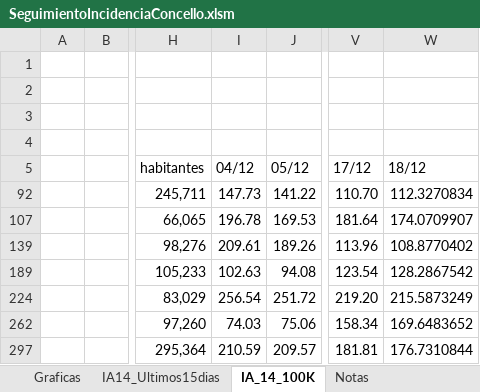
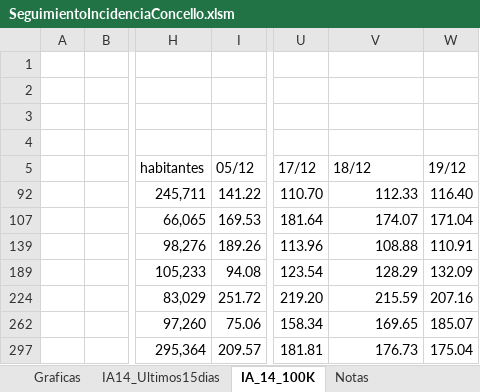
Before and after one commit to NiSanRo/Datos_Covid_Portal_Sergas, an Excel workbook: SeguimientoIncidenciaConcello.xlsm, sheet IA_14_100K, drawn as a sheet; only a part is shown, gaps mark what is left out; values as stored, in another font and other column widths than the file's, no borders; charts and pictures and table styles not drawn; removed rows and columns are numbered as before the commit, all else as after; the diff names each change by its address in the sheet, - before the commit and + after, or states it on an @@ line.

```diff
--- a/SeguimientoIncidenciaConcello.xlsm (sheet IA_14_100K)
+++ b/SeguimientoIncidenciaConcello.xlsm (sheet IA_14_100K)
-column I (04/12), rows 92-297: 147.73 | 196.78 | 209.61 | 102.63 | 256.54 | 74.03 | 210.59
+column W (19/12), rows 92-297: 116.40 | 171.04 | 110.91 | 132.09 | 207.16 | 185.07 | 175.04
-V92 (18/12): 112.3270834
+V92 (18/12): 112.33
-V107 (18/12): 174.0709907
+V107 (18/12): 174.07
-V139 (18/12): 108.8770402
+V139 (18/12): 108.88
-V189 (18/12): 128.2867542
+V189 (18/12): 128.29
-V224 (18/12): 215.5873249
+V224 (18/12): 215.59
-V262 (18/12): 169.6483652
+V262 (18/12): 169.65
-V297 (18/12): 176.7310844
+V297 (18/12): 176.73
```
Also changed, not shown: sheet Graficas, sheet IA14_Ultimos15dias, hidden cells, charts or pictures, 2 other files.
